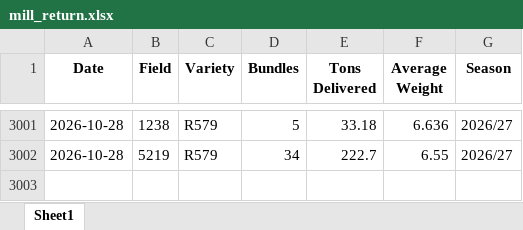
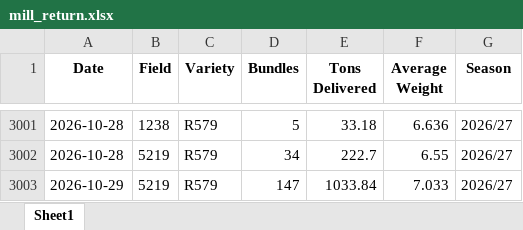
Before and after one commit to psibale/farm-management-system, an Excel workbook: data/mill_return.xlsx, sheet Sheet1, drawn as a sheet; only a part is shown, gaps mark what is left out; values as stored, in another font and other column widths than the file's, no borders; the diff names each change by its address in the sheet, - before the commit and + after, or states it on an @@ line.

```diff
--- a/data/mill_return.xlsx (sheet Sheet1)
+++ b/data/mill_return.xlsx (sheet Sheet1)
+row 3003: 2026-10-29 | 5219 | R579 | 147 | 1033.84 | 7.033 | 2026/27
```
Also changed, not shown: data/yield_data.xlsx, 2 other files.
